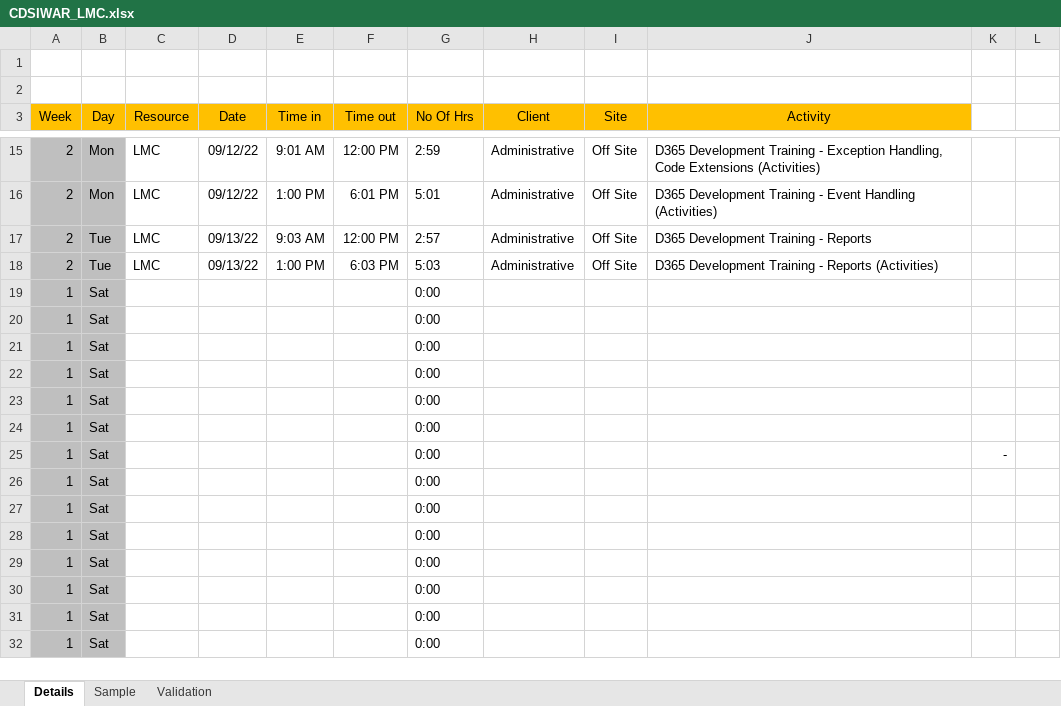
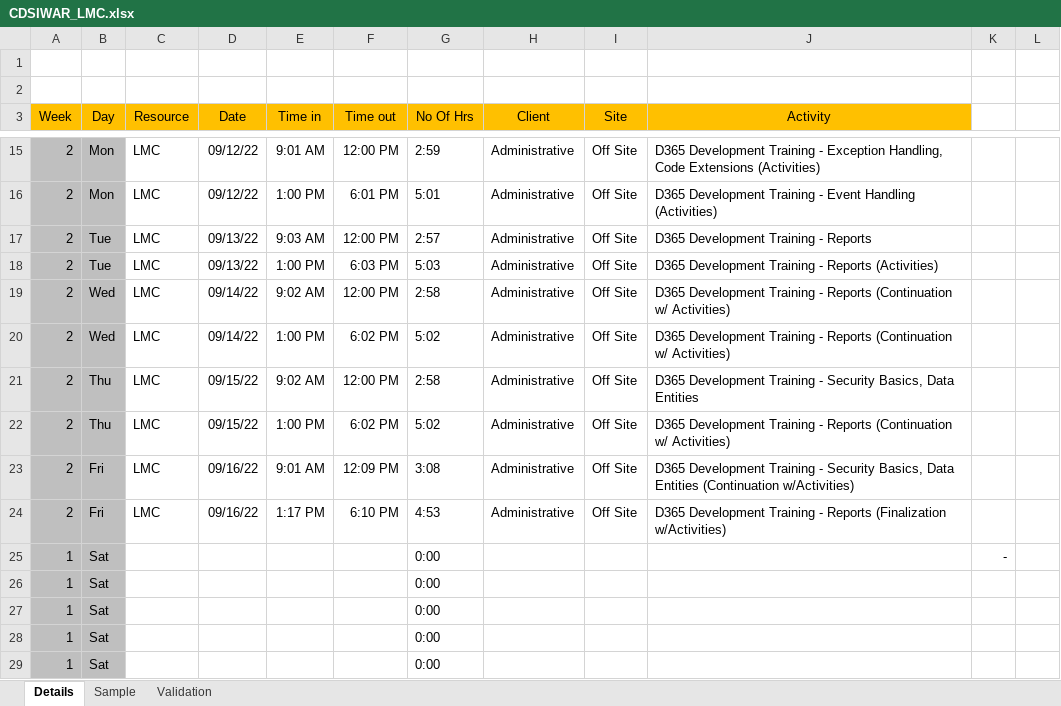
Before and after one commit to 08Aristodemus24/cdsi-practicum, an Excel workbook: CDSIWAR_LMC.xlsx, sheet Details, drawn as a sheet; only a part is shown, gaps mark what is left out; the shorter side is filled out with more unchanged rows; values as stored, in another font and other column widths than the file's, no borders; table styles not drawn; removed rows and columns are numbered as before the commit, all else as after; the diff names each change by its address in the sheet, - before the commit and + after, or states it on an @@ line.

Commit message:
committing updated activity report and topics.txt

```diff
--- a/CDSIWAR_LMC.xlsx (sheet Details)
+++ b/CDSIWAR_LMC.xlsx (sheet Details)
-row 19: 1 | Sat |  |  |  |  | 0:00
-row 20: 1 | Sat |  |  |  |  | 0:00
-row 21: 1 | Sat |  |  |  |  | 0:00
-row 22: 1 | Sat |  |  |  |  | 0:00
-row 23: 1 | Sat |  |  |  |  | 0:00
-row 24: 1 | Sat |  |  |  |  | 0:00
+row 19: 2 | Wed | LMC | 09/14/22 | 9:02 AM | 12:00 PM | 2:58 | Administrative | Off Site | D365 Development Training - Reports (Continuation w/ Activities)
+row 20: 2 | Wed | LMC | 09/14/22 | 1:00 PM | 6:02 PM | 5:02 | Administrative | Off Site | D365 Development Training - Reports (Continuation w/ Activities)
+row 21: 2 | Thu | LMC | 09/15/22 | 9:02 AM | 12:00 PM | 2:58 | Administrative | Off Site | D365 Development Training - Security Basics, Data Entities
+row 22: 2 | Thu | LMC | 09/15/22 | 1:00 PM | 6:02 PM | 5:02 | Administrative | Off Site | D365 Development Training - Reports (Continuation w/ Activities)
+row 23: 2 | Fri | LMC | 09/16/22 | 9:01 AM | 12:09 PM | 3:08 | Administrative | Off Site | D365 Development Training - Security Basics, Data Entities (Continuation w/Activities)
+row 24: 2 | Fri | LMC | 09/16/22 | 1:17 PM | 6:10 PM | 4:53 | Administrative | Off Site | D365 Development Training - Reports (Finalization w/Activities)
```
Also changed, not shown: 1 other file.
